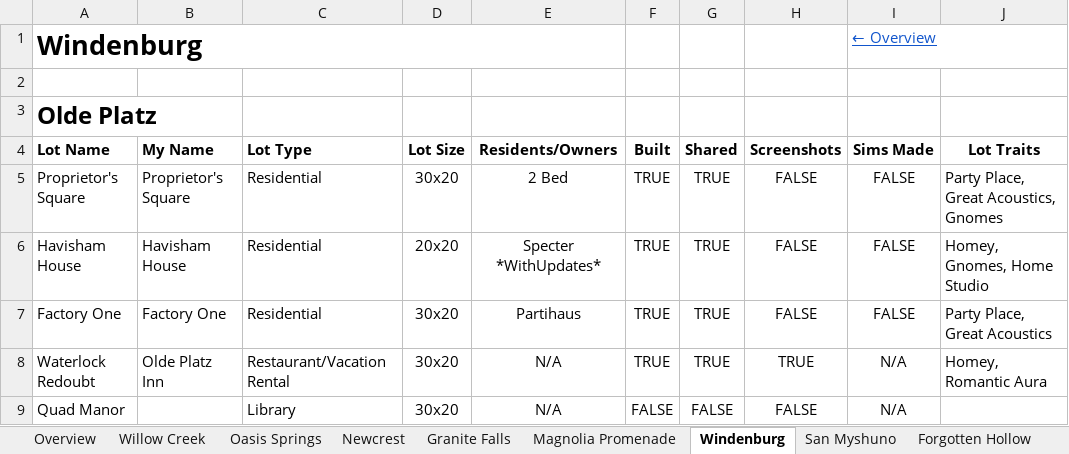
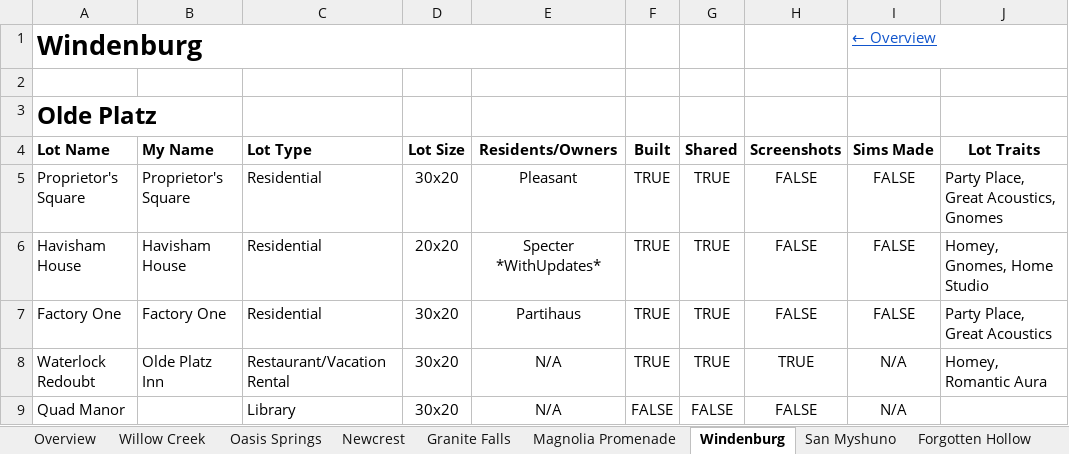
Before and after one commit to jemmathornton/sim-tracker, an Excel workbook: for-jemma/World Plans (fixed) - updated 22 Oct.xlsx, sheet Windenburg, drawn as a sheet; only a part is shown; values as stored, in another font and other column widths than the file's, no borders; table styles not drawn; the diff names each change by its address in the sheet, - before the commit and + after, or states it on an @@ line.

```diff
--- a/for-jemma/World Plans (fixed) - updated 22 Oct.xlsx (sheet Windenburg)
+++ b/for-jemma/World Plans (fixed) - updated 22 Oct.xlsx (sheet Windenburg)
-E5: 2 Bed
+E5: Pleasant
```
Also changed, not shown: sheet Mt. Komorebi, 4 other files.
